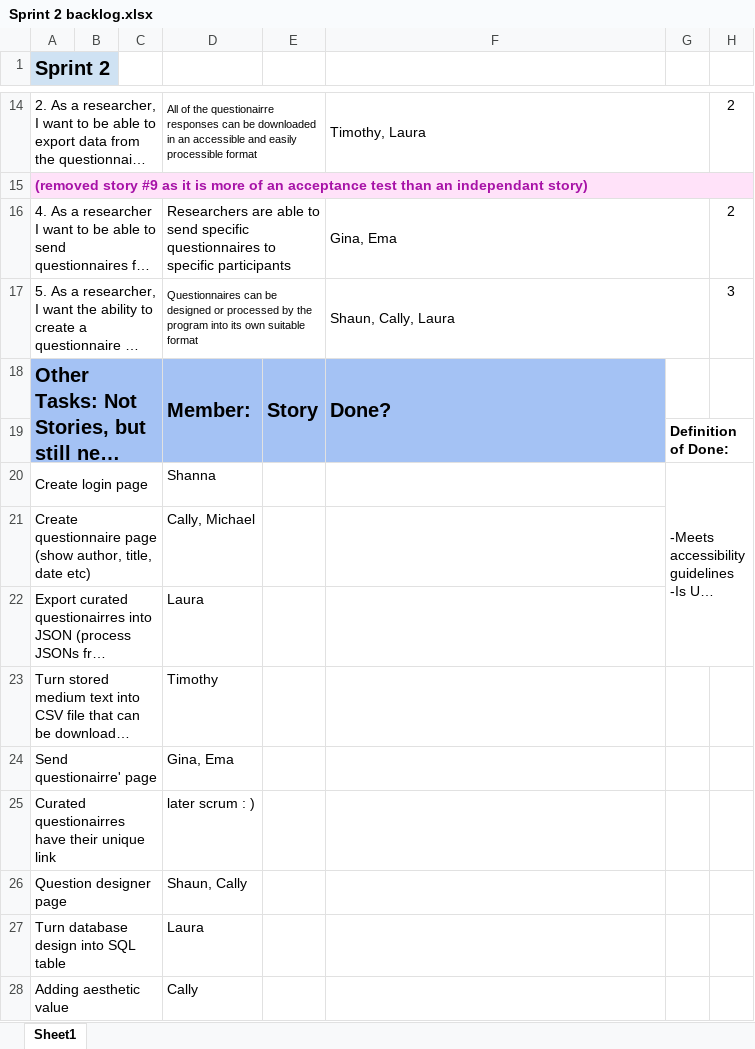
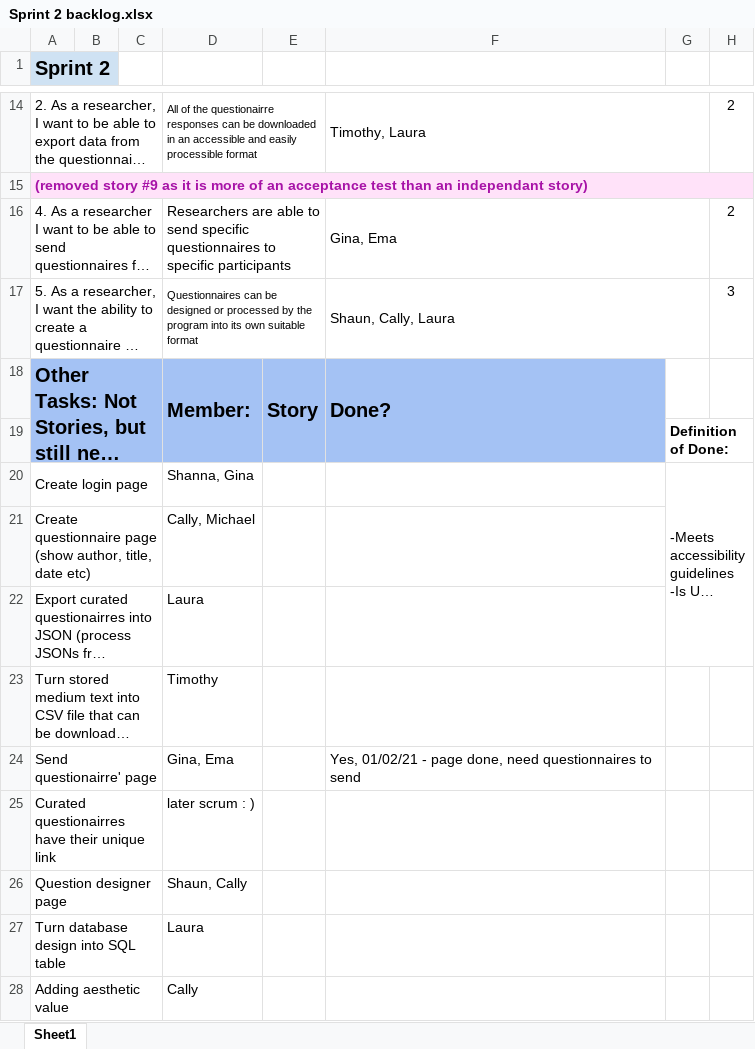
Before and after one commit to laurahutchison/AgileProject, an Excel workbook: Sprint 2/Sprint_Backlog/Sprint 2 backlog.xlsx, sheet Sheet1, drawn as a sheet; only a part is shown, gaps mark what is left out; long unchanged cells end in …; values as stored, in another font and other column widths than the file's, no borders; charts and pictures not drawn; the diff covers the shown part only; the diff names each change by its address in the sheet, - before the commit and + after, or states it on an @@ line.

Commit message:
sprint backlog 02/02/21

```diff
--- a/Sprint 2/Sprint_Backlog/Sprint 2 backlog.xlsx (sheet Sheet1)
+++ b/Sprint 2/Sprint_Backlog/Sprint 2 backlog.xlsx (sheet Sheet1)
-D20: Shanna
+D20: Shanna, Gina
-F24: (empty)
+F24: Yes, 01/02/21 - page done, need questionnaires to send
```
Also changed, not shown: 1 added row, 1 removed row, 2 edited cells and merged cells elsewhere in this sheet.
